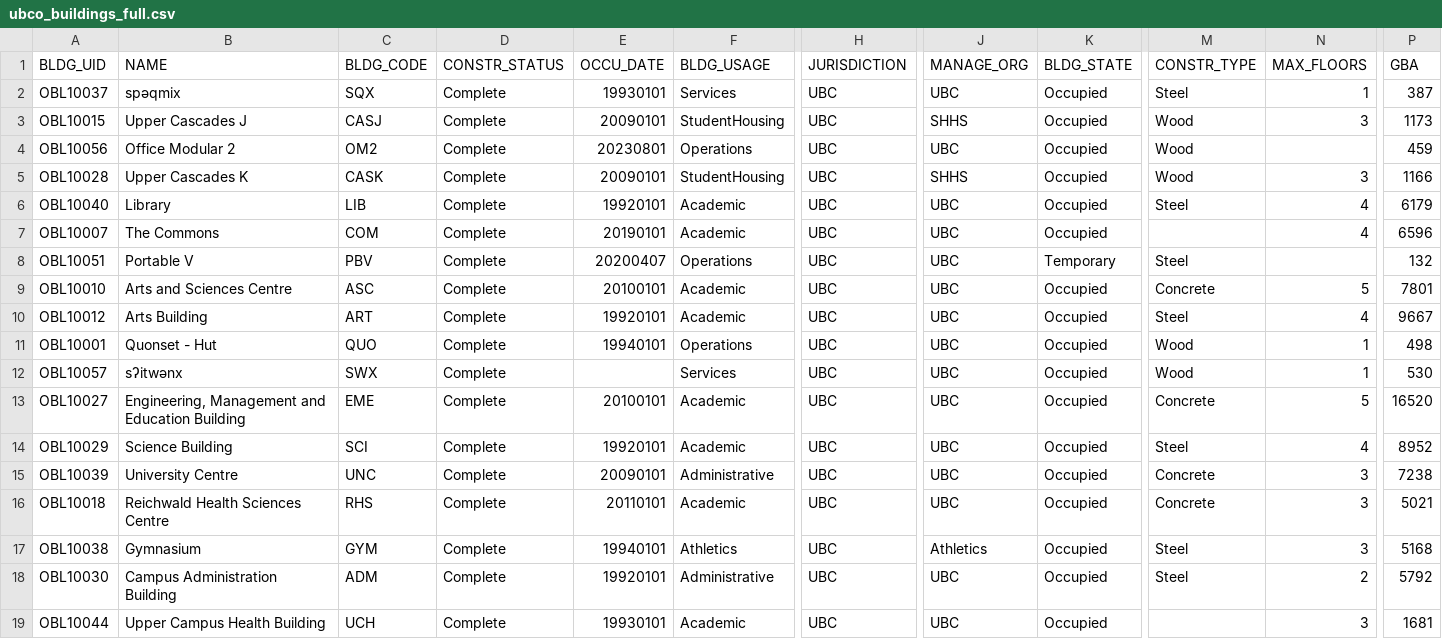
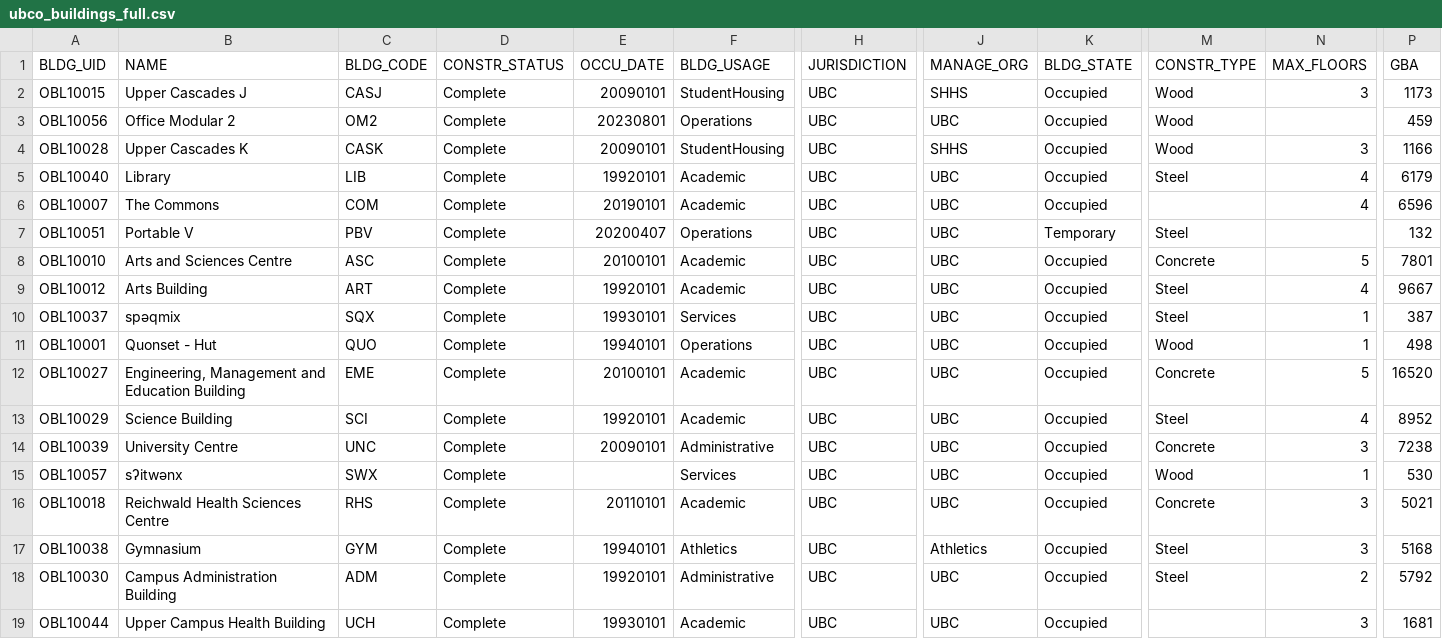
Before and after one commit to UBCGeodata/ubc-geospatial-opendata, a CSV file: ubco/locations/csv/ubco_buildings_full.csv, drawn as a sheet; only a part is shown, gaps mark what is left out; removed rows and columns are numbered as before the commit, all else as after; rows hold the shown columns only; the diff names each change by its address in the sheet, - before the commit and + after, or states it on an @@ line.

```diff
--- a/ubco/locations/csv/ubco_buildings_full.csv
+++ b/ubco/locations/csv/ubco_buildings_full.csv
-row 2: OBL10037 | spəqmix | SQX | Complete | 19930101 | Services | UBC | UBC | Occupied | Steel | 1 | 387
+row 10: OBL10037 | spəqmix | SQX | Complete | 19930101 | Services | UBC | UBC | Occupied | Steel | 1 | 387
-row 12: OBL10057 | sʔitwənx | SWX | Complete |  | Services | UBC | UBC | Occupied | Wood | 1 | 530
+row 15: OBL10057 | sʔitwənx | SWX | Complete |  | Services | UBC | UBC | Occupied | Wood | 1 | 530
```
Also changed, not shown: 3 other files.
